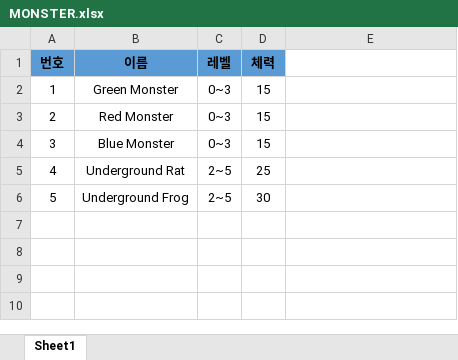
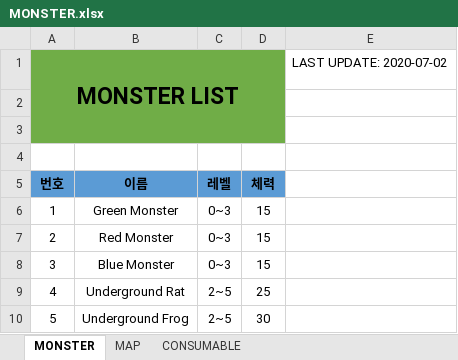
Before and after one commit to userStynel/myhtml5game, an Excel workbook: info/MONSTER.xlsx, sheet MONSTER, drawn as a sheet; values as stored, in another font and other column widths than the file's, no borders; the diff names each change by its address in the sheet, - before the commit and + after, or states it on an @@ line.

```diff
--- a/info/MONSTER.xlsx (sheet MONSTER)
+++ b/info/MONSTER.xlsx (sheet MONSTER)
-sheet tab: Sheet1
+sheet tab: MONSTER
+sheet tab: MAP
+sheet tab: CONSUMABLE
+row 1: MONSTER LIST |  |  |  | LAST UPDATE: 2020-07-02
+row 2: (empty)
+row 3: (empty)
+row 4: (empty)
```
Also changed, not shown: 6 other files.
